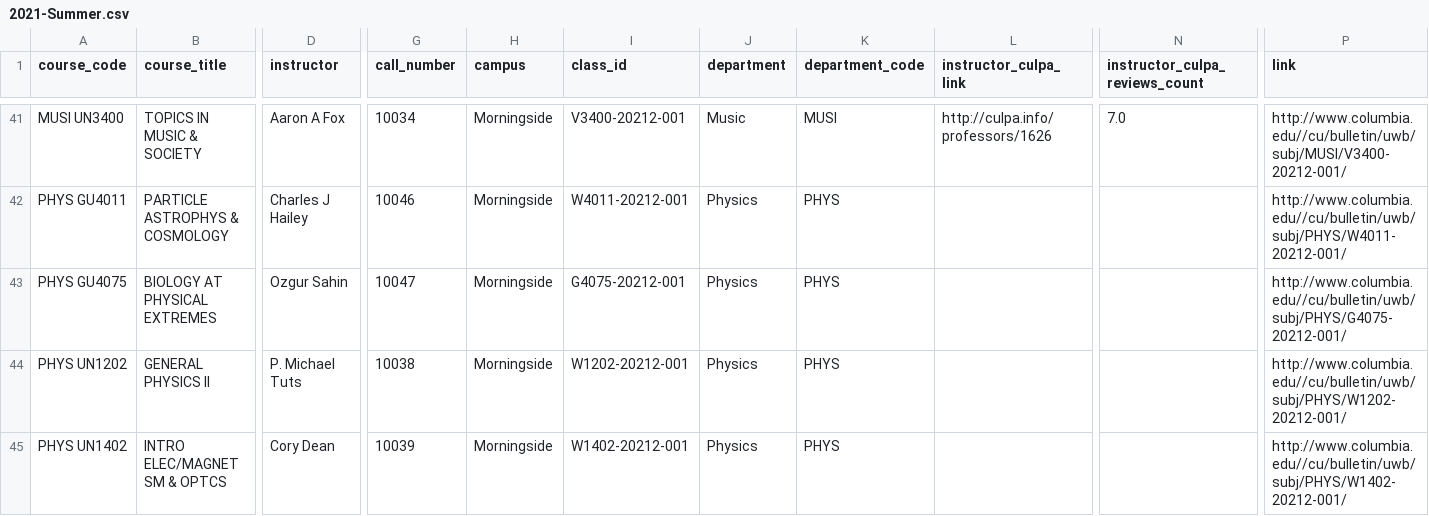
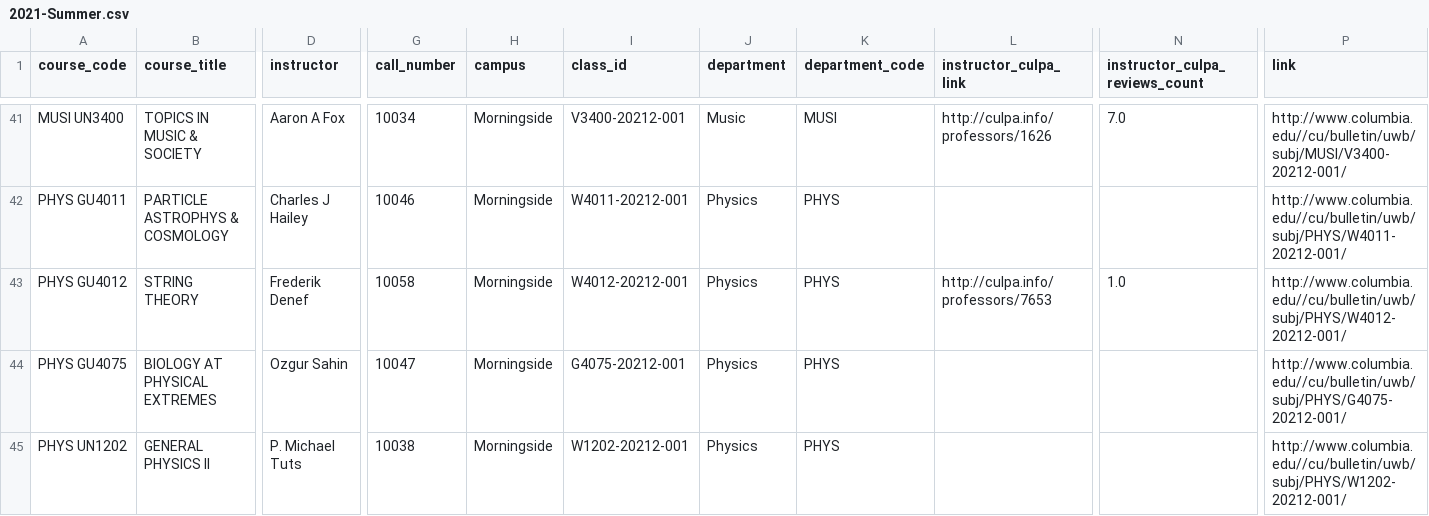
Before and after one commit to soid/columbia-catalog-data, a CSV file: classes/2021-Summer.csv, drawn as a sheet; only a part is shown, gaps mark what is left out; the shorter side is filled out with more unchanged rows; rows hold the shown columns only; the diff names each change by its address in the sheet, - before the commit and + after, or states it on an @@ line.

```diff
--- a/classes/2021-Summer.csv
+++ b/classes/2021-Summer.csv
+row 43: PHYS GU4012 | STRING THEORY | Frederik Denef | 10058 | Morningside | W4012-20212-001 | Physics | PHYS | http://culpa.info/professors/7653 | 1.0 | http://www.columbia.edu//cu/bulletin/uwb/subj/PHYS/W4012-20212-001/
```
Also changed, not shown: classes/2021-Spring.csv, instructors/instructors.csv, 6 other files.
